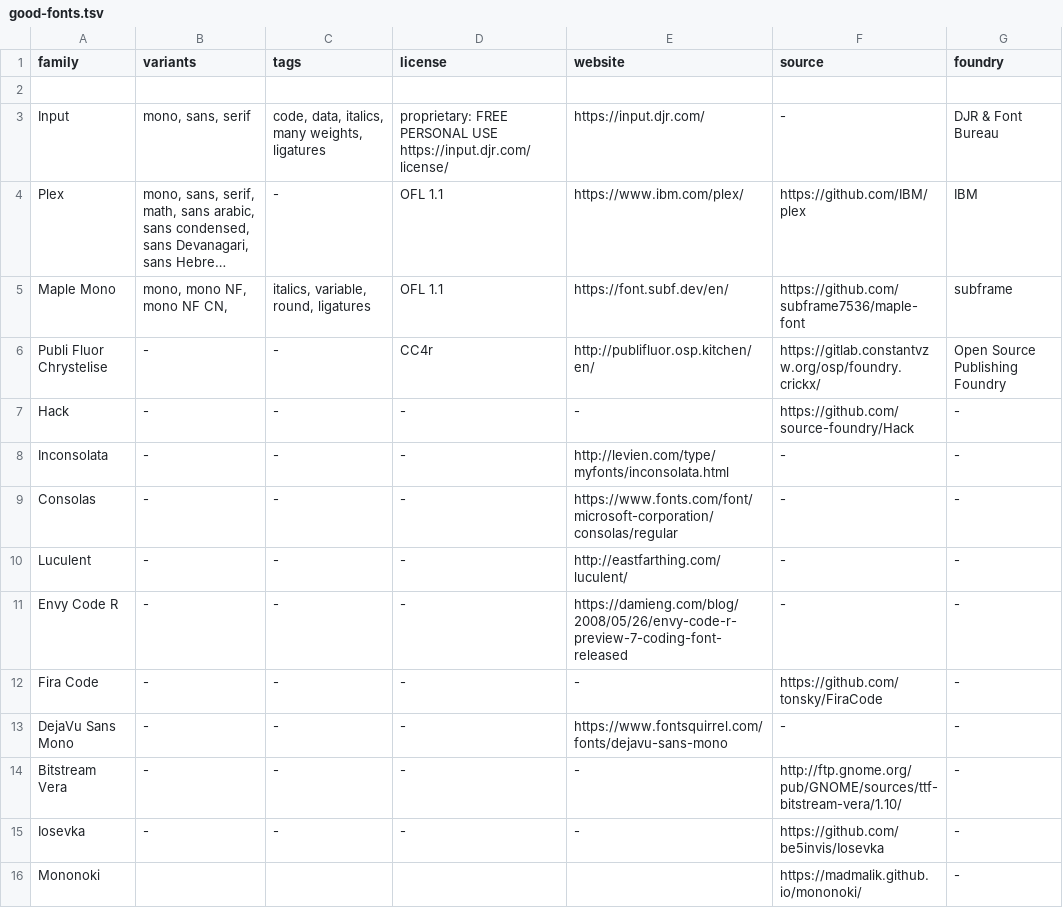
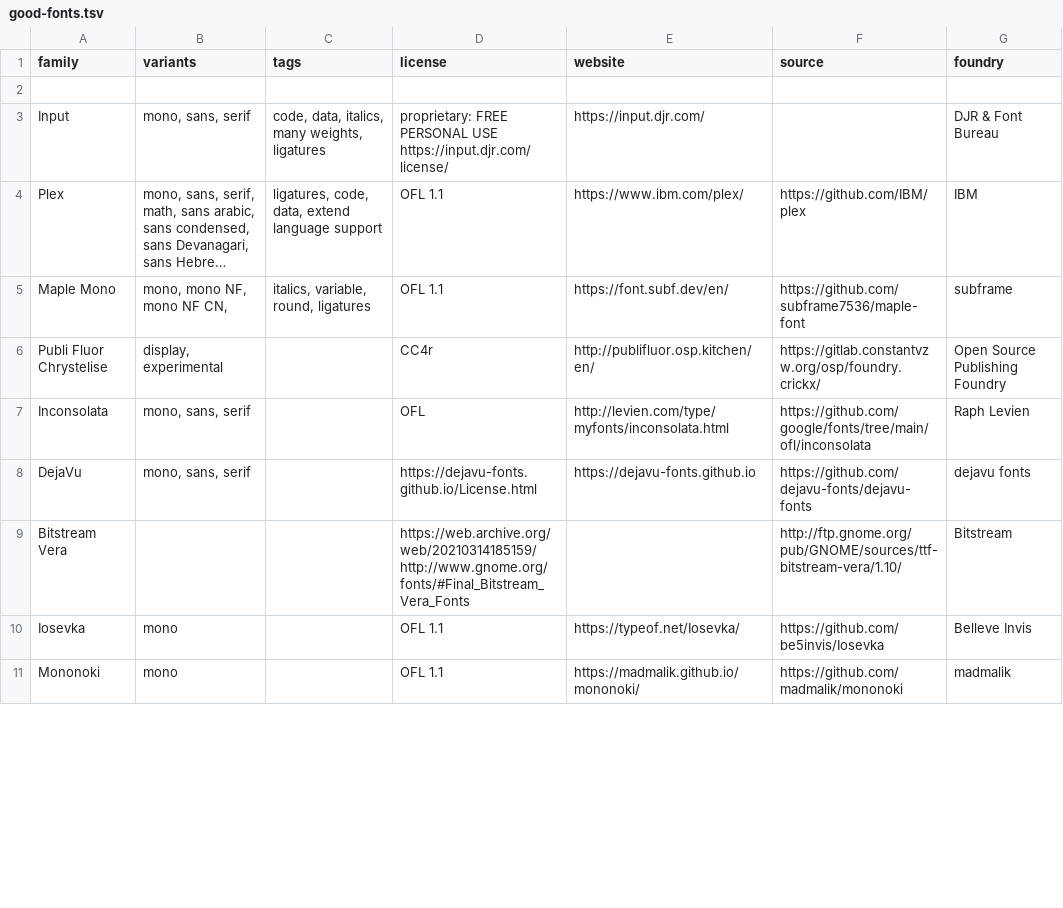
Before and after one commit to thr3lk/good-fonts, a TSV file: good-fonts.tsv, drawn as a sheet; only a part is shown; long unchanged cells end in …; removed rows and columns are numbered as before the commit, all else as after; the diff covers the shown part only; the diff names each change by its address in the sheet, - before the commit and + after, or states it on an @@ line.

```diff
--- a/good-fonts.tsv
+++ b/good-fonts.tsv
-F3 (source): -
+F3 (source): (empty)
-C4 (tags): -
+C4 (tags): ligatures, code, data, extend language support
-B6 (variants): -
+B6 (variants): display, experimental
-C6 (tags): -
+C6 (tags): (empty)
-row 7: Hack | - | - | - | - | https://github.com/source-foundry/Hack | -
-B7 (variants): -
+B7 (variants): mono, sans, serif
-C7 (tags): -
+C7 (tags): (empty)
-D7 (license): -
+D7 (license): OFL
-F7 (source): -
+F7 (source): https://github.com/google/fonts/tree/main/ofl/inconsolata
-G7 (foundry): -
+G7 (foundry): Raph Levien
-row 9: Consolas | - | - | - | https://www.fonts.com/font/microsoft-corporation/consolas/regular | - | -
-row 10: Luculent | - | - | - | http://eastfarthing.com/luculent/ | - | -
-row 11: Envy Code R | - | - | - | https://damieng.com/blog/2008/05/26/envy-code-r-preview-7-coding-font-released | - | -
-row 12: Fira Code | - | - | - | - | https://github.com/tonsky/FiraCode | -
-row 13: DejaVu Sans Mono | - | - | - | https://www.fontsquirrel.com/fonts/dejavu-sans-mono | - | -
+row 8: DejaVu | mono, sans, serif |  | https://dejavu-fonts.github.io/License.html | https://dejavu-fonts.github.io | https://github.com/dejavu-fonts/dejavu-fonts | dejavu fonts
-B9 (variants): -
+B9 (variants): (empty)
-C9:C10 (tags): -
+C9:C10 (tags): (empty)
-D9 (license): -
+D9 (license): https://web.archive.org/web/20210314185159/http://www.gnome.org/fonts/#Final_Bitstream_Vera_Fonts
-E9 (website): -
+E9 (website): (empty)
-G9 (foundry): -
+G9 (foundry): Bitstream
-B10 (variants): -
+B10 (variants): mono
-D10 (license): -
+D10 (license): OFL 1.1
-E10 (website): -
+E10 (website): https://typeof.net/Iosevka/
-G10 (foundry): -
+G10 (foundry): Belleve Invis
-B11 (variants): (empty)
+B11 (variants): mono
-D11 (license): (empty)
+D11 (license): OFL 1.1
-E11 (website): (empty)
+E11 (website): https://madmalik.github.io/mononoki/
-F11 (source): https://madmalik.github.io/mononoki/
+F11 (source): https://github.com/madmalik/mononoki
-G11 (foundry): -
+G11 (foundry): madmalik
```
Also changed, not shown: 11 added rows and 6 edited cells elsewhere in this file.
